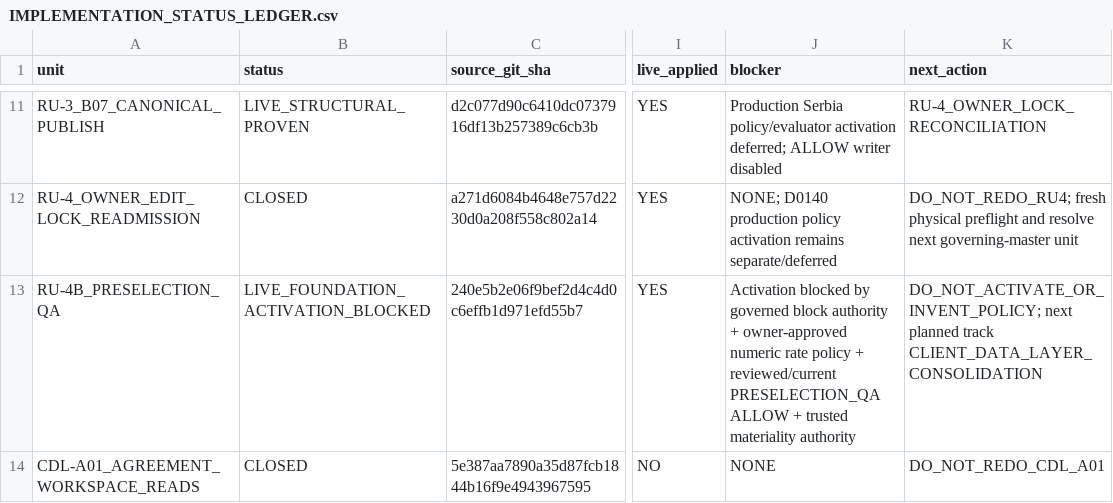
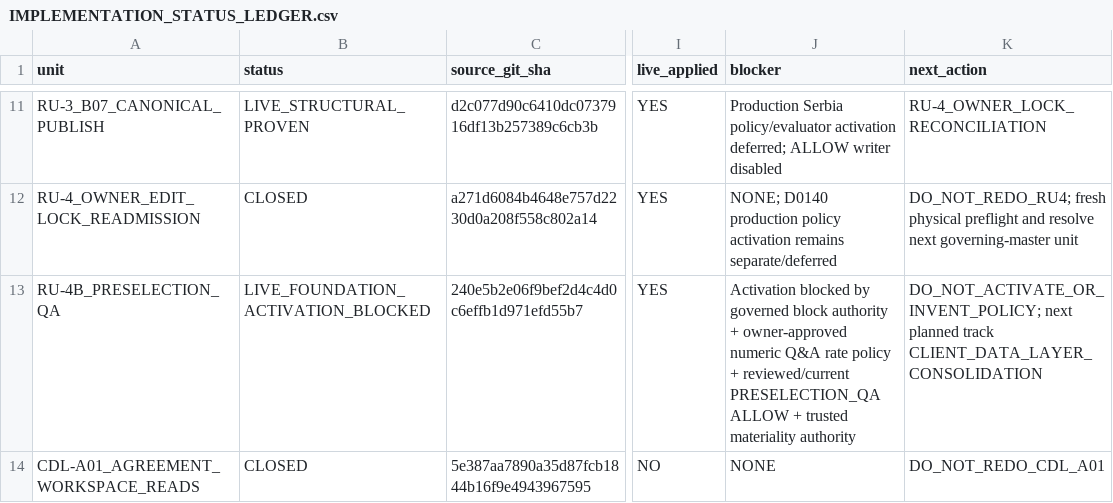
Before and after one commit to Uskoci1/USKOCI-CLEAN, a CSV file: docs/implementation/IMPLEMENTATION_STATUS_LEDGER.csv, drawn as a sheet; only a part is shown, gaps mark what is left out; the diff covers the shown part only; the diff names each change by its address in the sheet, - before the commit and + after, or states it on an @@ line.

```diff
--- a/docs/implementation/IMPLEMENTATION_STATUS_LEDGER.csv
+++ b/docs/implementation/IMPLEMENTATION_STATUS_LEDGER.csv
-J13 (blocker): …owner-approved numeric rate policy…
+J13 (blocker): …owner-approved numeric Q&A rate policy…
```
Also changed, not shown: 1 added row and 1 edited cell elsewhere in this file.
